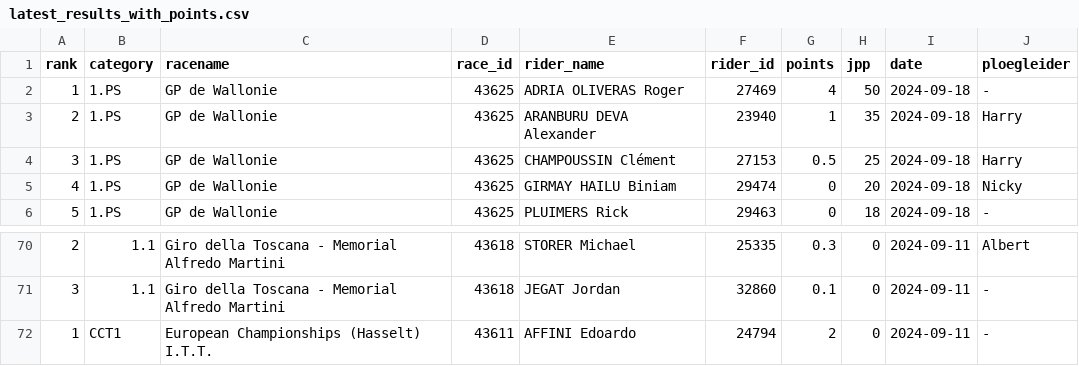
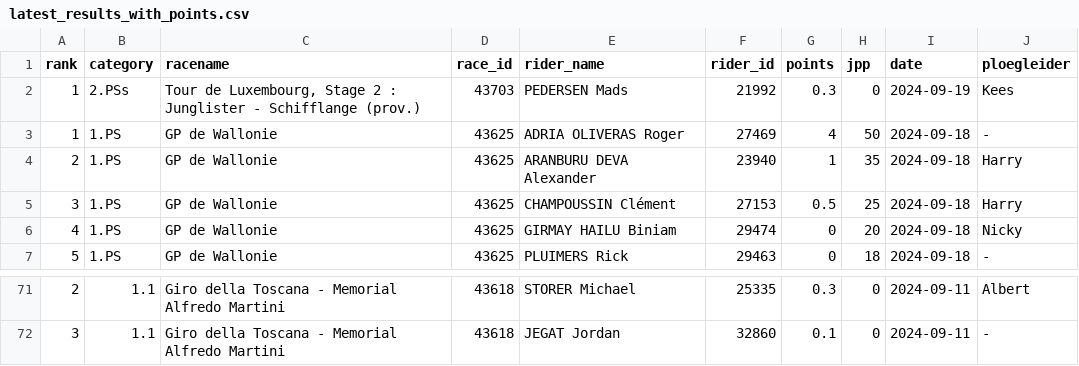
Before and after one commit to wijnandb/wielerspel2024, a CSV file: _data/latest_results_with_points.csv, drawn as a sheet; only a part is shown, gaps mark what is left out.

```diff
--- a/_data/latest_results_with_points.csv
+++ b/_data/latest_results_with_points.csv
@@ -1,2 +1,3 @@
 rank,category,racename,race_id,rider_name,rider_id,points,jpp,date,ploegleider
+1,2.PSs,"Tour de Luxembourg, Stage 2 : Junglister - Schifflange (prov.)",43703,PEDERSEN Mads,21992,0.3,0,2024-09-19,Kees
 1,1.PS,GP de Wallonie,43625,ADRIA OLIVERAS Roger,27469,4,50,2024-09-18,-
@@ -71,2 +72 @@ rank,category,racename,race_id,rider_name,rider_id,points,jpp,date,ploegleider
 3,1.1,Giro della Toscana - Memorial Alfredo Martini,43618,JEGAT Jordan,32860,0.1,0,2024-09-11,-
-1,CCT1,European Championships (Hasselt) I.T.T.,43611,AFFINI Edoardo,24794,2,0,2024-09-11,-
```
Also changed, not shown: _data/ploegleiders/kees.csv, _data/ranking.csv, 5 other files.
